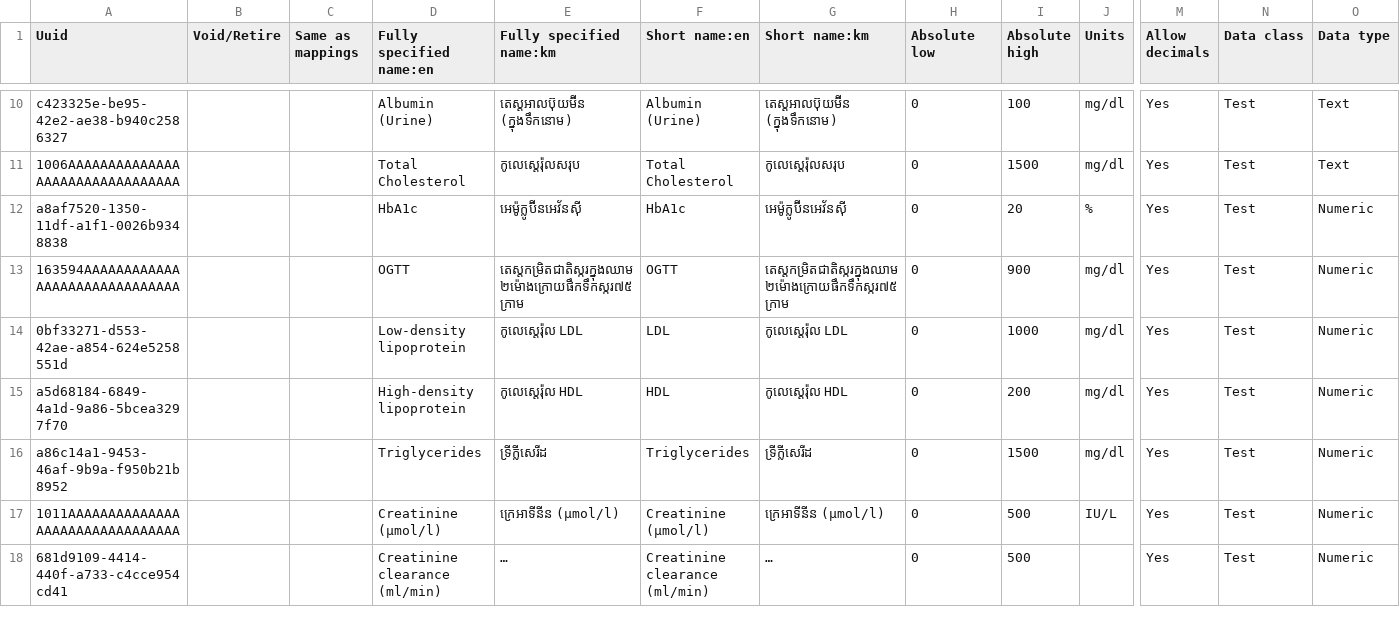
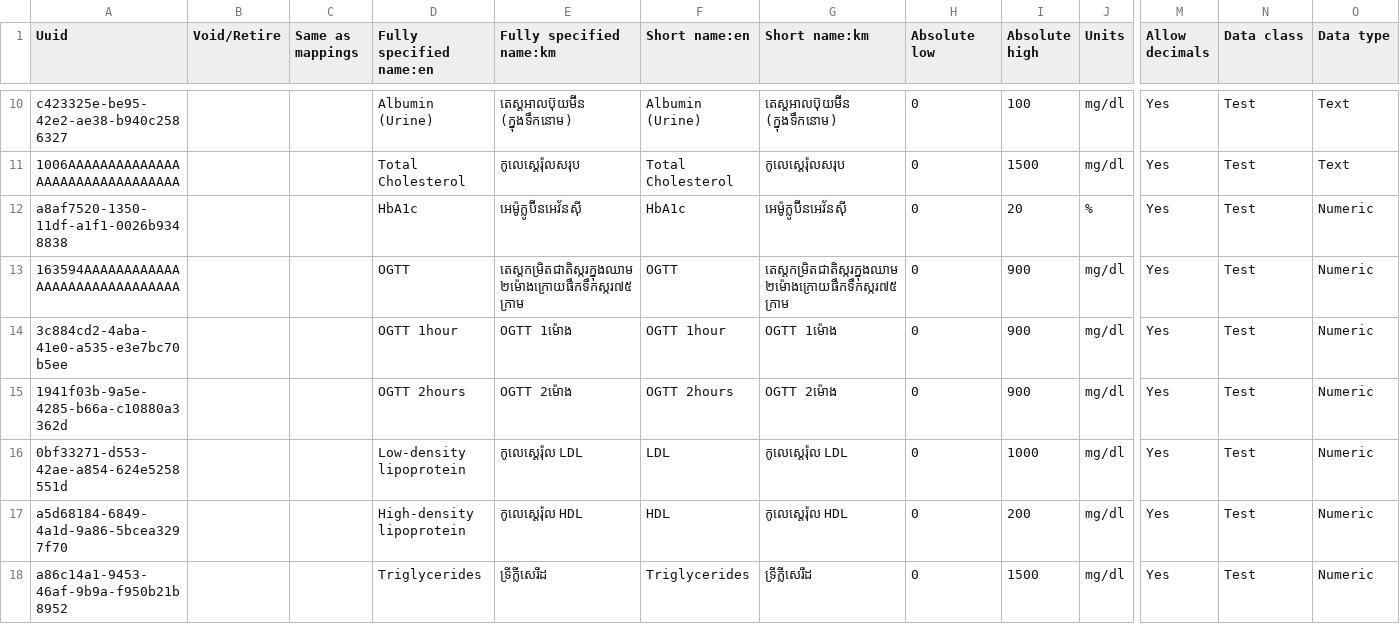
Before and after one commit to mekomsolutions/ozone-distro-cambodia, a CSV file: configs/openmrs/initializer_config/concepts/labs.csv, drawn as a sheet; only a part is shown, gaps mark what is left out; the shorter side is filled out with more unchanged rows; long unchanged cells end in …; rows hold the shown columns only; the diff names each change by its address in the sheet, - before the commit and + after, or states it on an @@ line.

```diff
--- a/configs/openmrs/initializer_config/concepts/labs.csv
+++ b/configs/openmrs/initializer_config/concepts/labs.csv
+row 14: 3c884cd2-4aba-41e0-a535-e3e7bc70b5ee |  |  | OGTT 1hour | OGTT 1ម៉ោង | OGTT 1hour | OGTT 1ម៉ោង | 0 | 900 | mg/dl | Yes | Test | Numeric
+row 15: 1941f03b-9a5e-4285-b66a-c10880a3362d |  |  | OGTT 2hours | OGTT 2ម៉ោង | OGTT 2hours | OGTT 2ម៉ោង | 0 | 900 | mg/dl | Yes | Test | Numeric
```
Also changed, not shown: configs/openmrs/initializer_config/concepts/general.csv, 1 other file.
